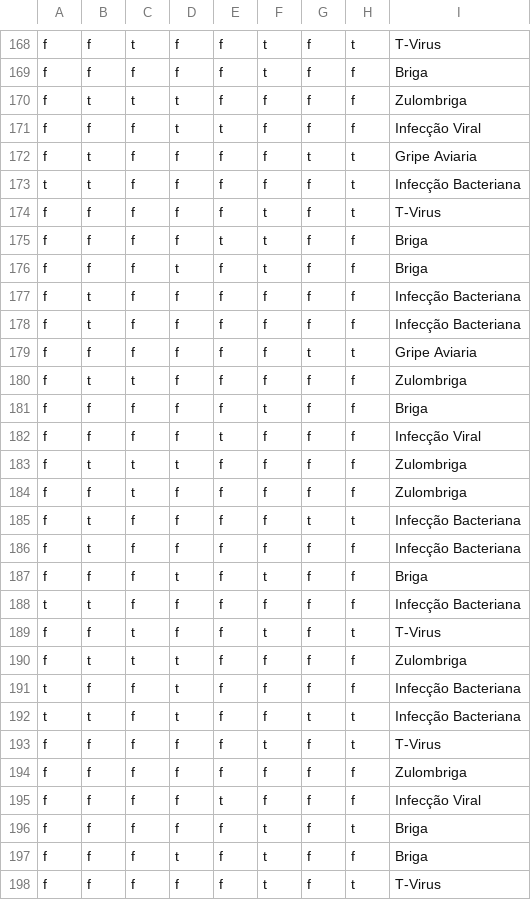
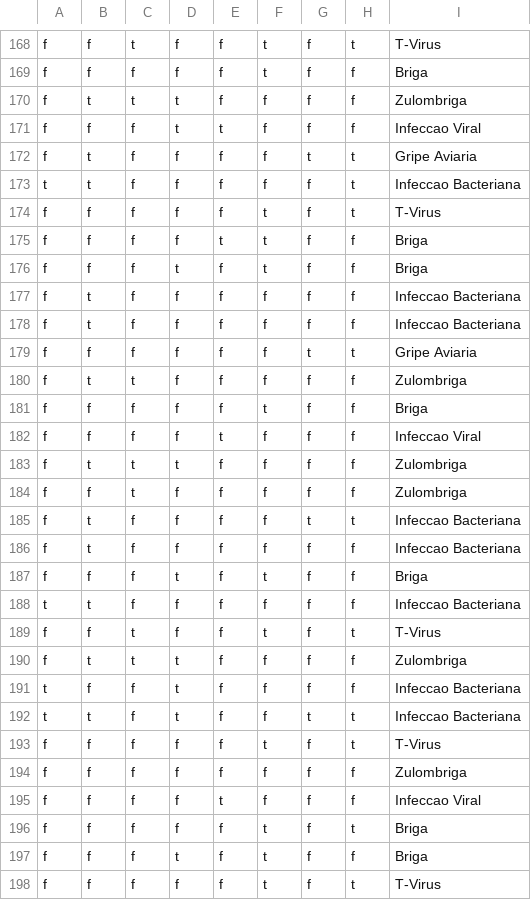
Before and after one commit to Desnord/MC322TrabalhoServer, a CSV file: src/servidoryisheng/csv/zombie-health-new-cases500.csv, drawn as a sheet; only a part is shown, gaps mark what is left out; the diff covers the shown part only; the diff names each change by its address in the sheet, - before the commit and + after, or states it on an @@ line.

```diff
--- a/src/servidoryisheng/csv/zombie-health-new-cases500.csv
+++ b/src/servidoryisheng/csv/zombie-health-new-cases500.csv
-I171: Infecção Viral
+I171: Infeccao Viral
-I173: Infecção Bacteriana
+I173: Infeccao Bacteriana
-I177:I178: Infecção Bacteriana
+I177:I178: Infeccao Bacteriana
-I182: Infecção Viral
+I182: Infeccao Viral
-I185:I186: Infecção Bacteriana
+I185:I186: Infeccao Bacteriana
-I188: Infecção Bacteriana
+I188: Infeccao Bacteriana
-I191:I192: Infecção Bacteriana
+I191:I192: Infeccao Bacteriana
-I195: Infecção Viral
+I195: Infeccao Viral
```
Also changed, not shown: 157 edited cells elsewhere in this file, src/servidoryisheng/csv/zombie-health-new-cases20.csv.
